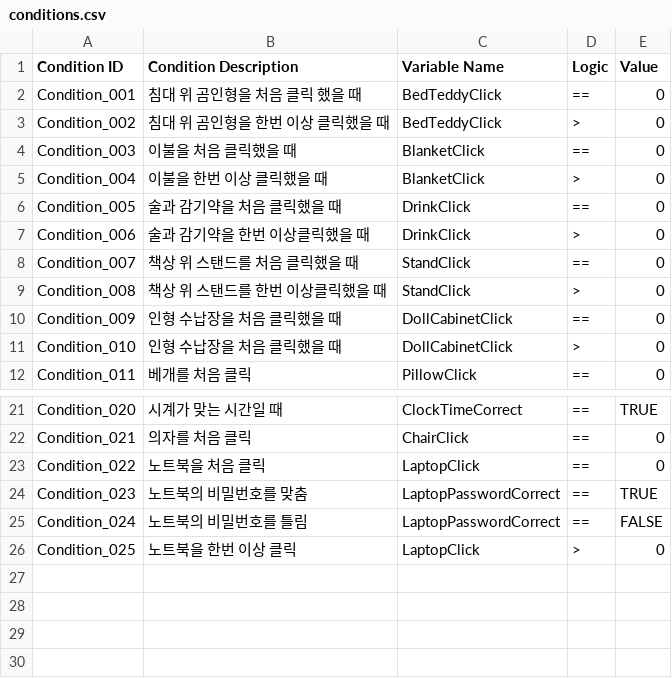
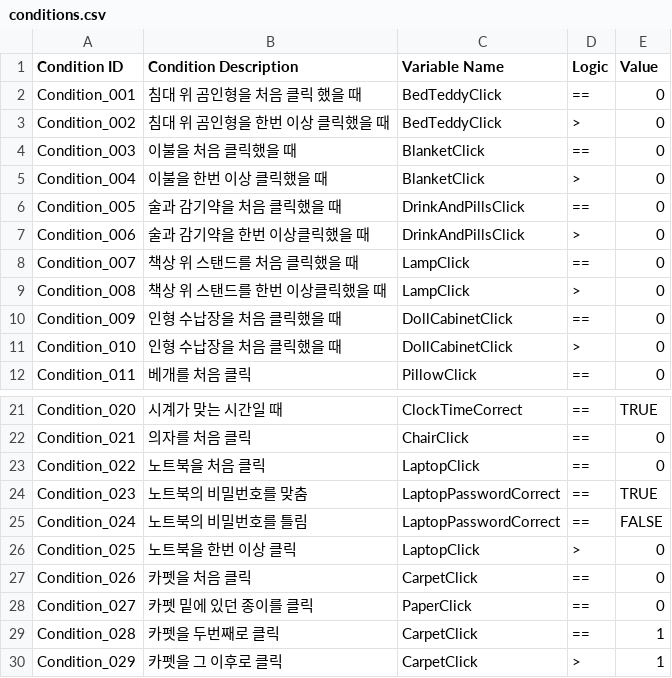
Before and after one commit to ollan365/Fate, a CSV file: Assets/1. Scripts/Datas/conditions.csv, drawn as a sheet; only a part is shown, gaps mark what is left out.

```diff
--- a/Assets/1. Scripts/Datas/conditions.csv
+++ b/Assets/1. Scripts/Datas/conditions.csv
@@ -5,6 +5,6 @@ Condition_003,이불을 처음 클릭했을 때,BlanketClick,==,0
 Condition_004,이불을 한번 이상 클릭했을 때,BlanketClick,>,0
-Condition_005,술과 감기약을 처음 클릭했을 때,DrinkClick,==,0
-Condition_006,술과 감기약을 한번 이상클릭했을 때,DrinkClick,>,0
-Condition_007,책상 위 스탠드를 처음 클릭했을 때,StandClick,==,0
-Condition_008,책상 위 스탠드를 한번 이상클릭했을 때,StandClick,>,0
+Condition_005,술과 감기약을 처음 클릭했을 때,DrinkAndPillsClick,==,0
+Condition_006,술과 감기약을 한번 이상클릭했을 때,DrinkAndPillsClick,>,0
+Condition_007,책상 위 스탠드를 처음 클릭했을 때,LampClick,==,0
+Condition_008,책상 위 스탠드를 한번 이상클릭했을 때,LampClick,>,0
 Condition_009,인형 수납장을 처음 클릭했을 때,DollCabinetClick,==,0
@@ -26 +26,5 @@ Condition_024,노트북의 비밀번호를 틀림,LaptopPasswordCorrect,==,FALSE
 Condition_025,노트북을 한번 이상 클릭,LaptopClick,>,0
+Condition_026,카펫을 처음 클릭,CarpetClick,==,0
+Condition_027,카펫 밑에 있던 종이를 클릭,PaperClick,==,0
+Condition_028,카펫을 두번째로 클릭,CarpetClick,==,1
+Condition_029,카펫을 그 이후로 클릭,CarpetClick,>,1
```
Also changed, not shown: Assets/1. Scripts/Datas/dialogues.csv, Assets/1. Scripts/Datas/events.csv, 22 other files.
